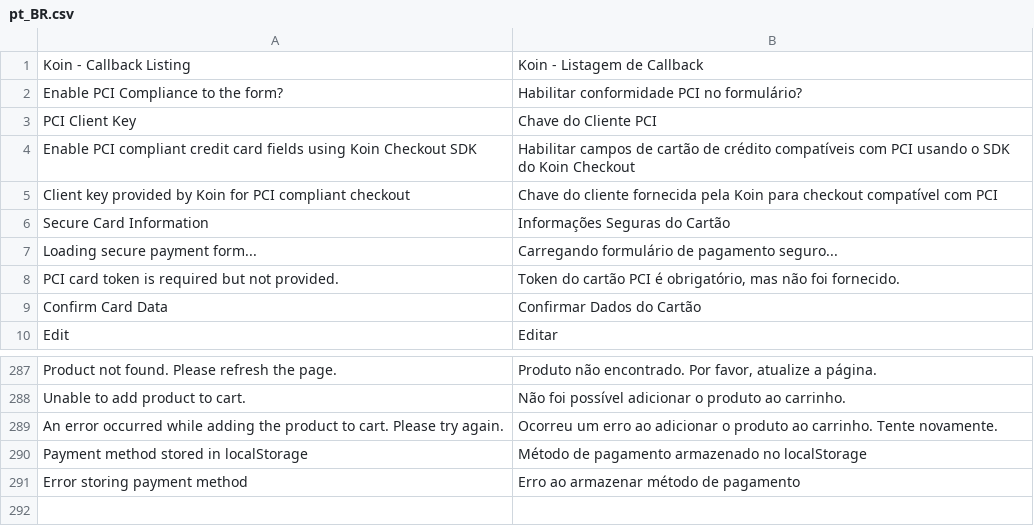
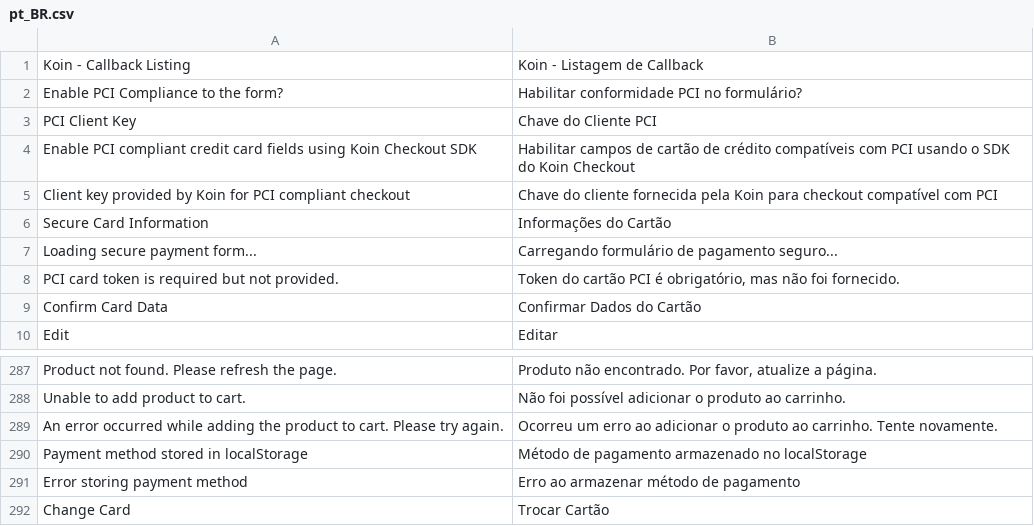
Before and after one commit to bizcommerce/koin-magento2, a CSV file: i18n/pt_BR.csv, drawn as a sheet; only a part is shown, gaps mark what is left out.

```diff
--- a/i18n/pt_BR.csv
+++ b/i18n/pt_BR.csv
@@ -5,3 +5,3 @@
 "Client key provided by Koin for PCI compliant checkout","Chave do cliente fornecida pela Koin para checkout compatível com PCI"
-"Secure Card Information","Informações Seguras do Cartão"
+"Secure Card Information","Informações do Cartão"
 "Loading secure payment form...","Carregando formulário de pagamento seguro..."
@@ -291 +291,2 @@
 "Error storing payment method","Erro ao armazenar método de pagamento"
+"Change Card","Trocar Cartão"
```
Also changed, not shown: i18n/es_AR.csv, i18n/es_CO.csv, 6 other files.
